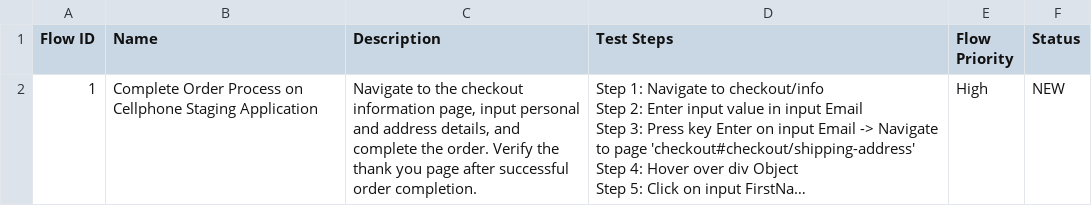
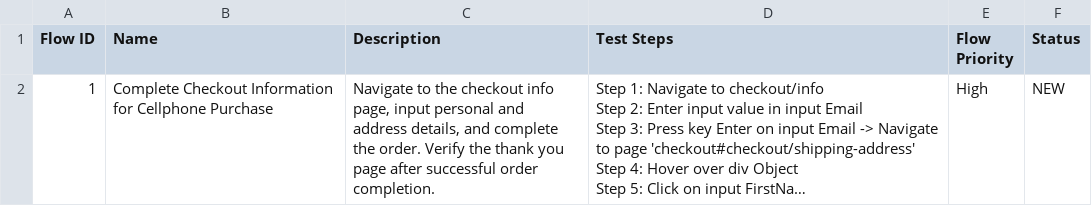
Before and after one commit to laiphamkat/cellphone, a CSV file: Test Steps/steps_overview.csv, drawn as a sheet; long unchanged cells end in …; the diff names each change by its address in the sheet, - before the commit and + after, or states it on an @@ line.

```diff
--- a/Test Steps/steps_overview.csv
+++ b/Test Steps/steps_overview.csv
-B2 (Name): Complete Order Process on Cellphone Staging Application
+B2 (Name): Complete Checkout Information for Cellphone Purchase
-C2 (Description): …the checkout information page, input…
+C2 (Description): …the checkout info page, input…
```
Also changed, not shown: 14 other files.
